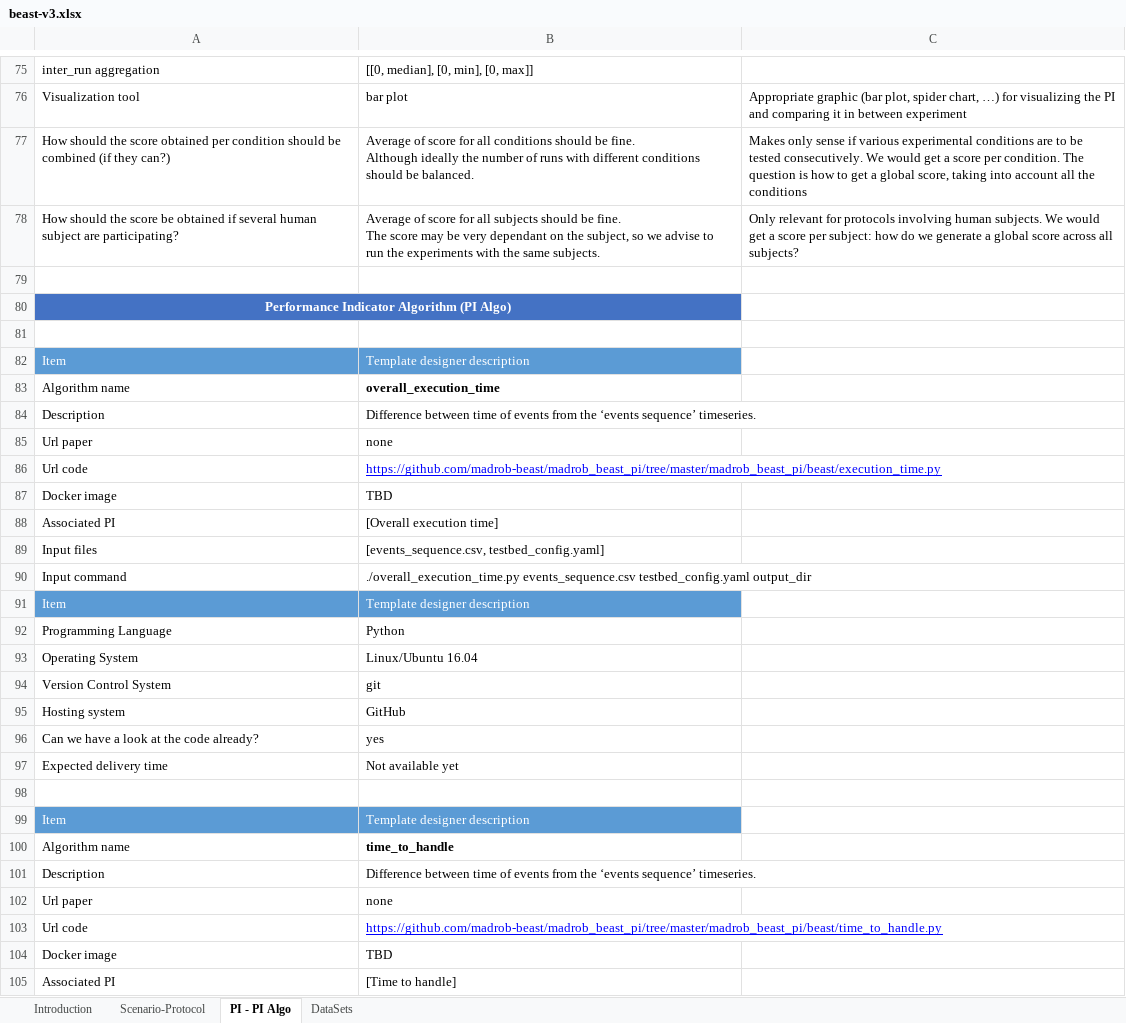
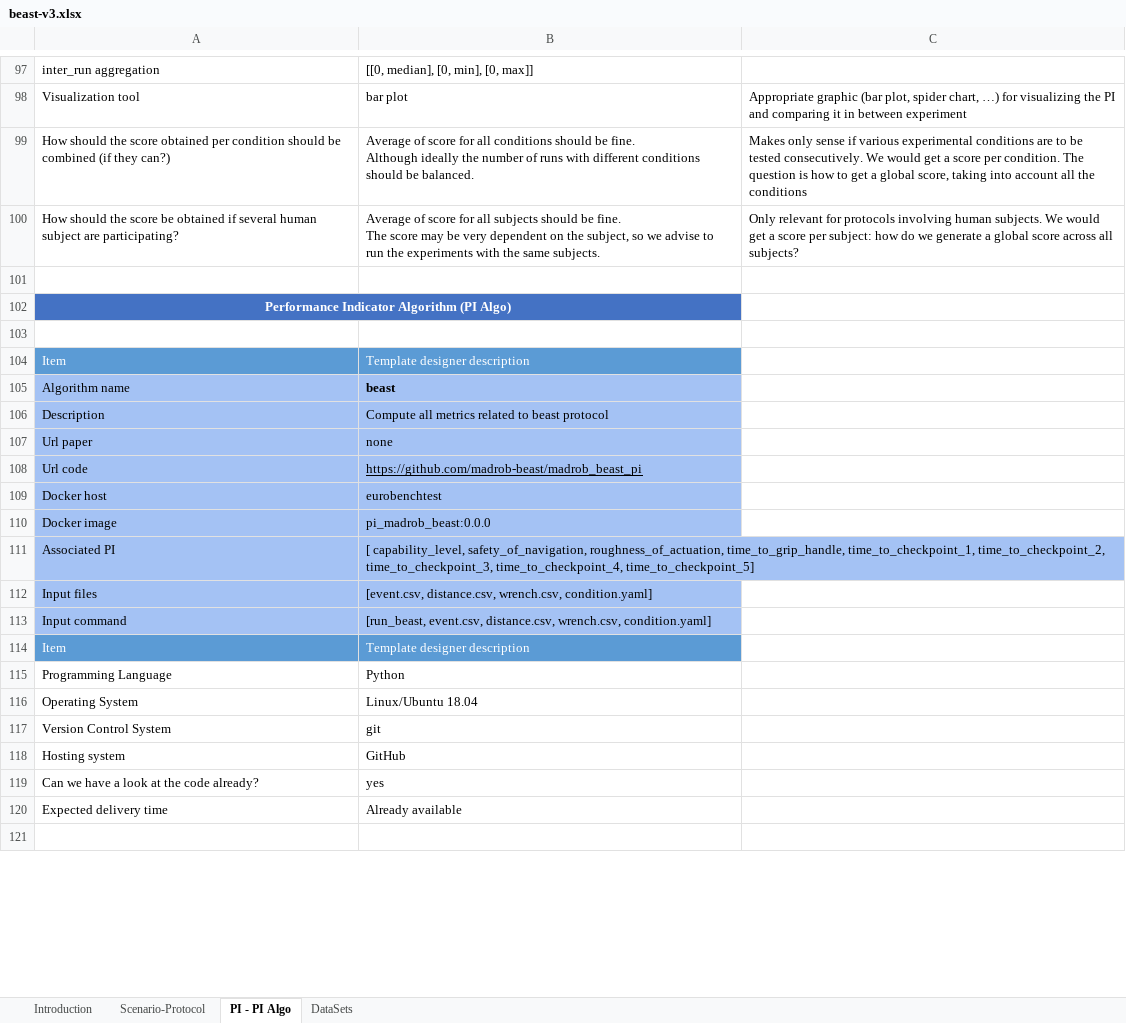
Before and after one commit to eurobench/eurobench_protocol, an Excel workbook: data/beast/beast-v3.xlsx, sheet PI - PI Algo, drawn as a sheet; only a part is shown, gaps mark what is left out; values as stored, in another font and other column widths than the file's, no borders; removed rows and columns are numbered as before the commit, all else as after; the diff covers the shown part only; the diff names each change by its address in the sheet, - before the commit and + after, or states it on an @@ line.

Commit message:
updated controlled variables, protocol description, PI, PI Algo, fixed typos

```diff
--- a/data/beast/beast-v3.xlsx (sheet PI - PI Algo)
+++ b/data/beast/beast-v3.xlsx (sheet PI - PI Algo)
-B100: …be very dependant on the…
+B100: …be very dependent on the…
-A105:B108 fill: none
+A105:B108 fill: #A4C2F4
-B105: overall_execution_time
+B105: beast
-B106: Difference between time of events from the ‘events sequence’ timeseries.
+B106: Compute all metrics related to beast protocol
-B108: https://github.com/madrob-beast/madrob_beast_pi/tree/master/madrob_beast_pi/beast/execution_time.py
+B108: https://github.com/madrob-beast/madrob_beast_pi
-B108 text colour: #0000FF
+B108 text colour: black
+row 109: Docker host | eurobenchtest
-A110:B113 fill: none
+A110:B113 fill: #A4C2F4
-B110: TBD
+B110: pi_madrob_beast:0.0.0
-B111: [Overall execution time]
+B111: [ capability_level, safety_of_navigation, roughness_of_actuation, time_to_grip_handle, time_to_checkpoint_1, time_to_checkpoint_2, time_to_checkpoint_3, time_to_checkpoint_4, time_to_checkpoint_5]
-B112: [events_sequence.csv, testbed_config.yaml]
+B112: [event.csv, distance.csv, wrench.csv, condition.yaml]
-B113: ./overall_execution_time.py events_sequence.csv testbed_config.yaml output_dir
+B113: [run_beast, event.csv, distance.csv, wrench.csv, condition.yaml]
-B116: Linux/Ubuntu 16.04
+B116: Linux/Ubuntu 18.04
-B120: Not available yet
+B120: Already available
@@ row 99 moved to row 58: Item @@
-row 100: Algorithm name | time_to_handle
-row 101: Description | Difference between time of events from the ‘events sequence’ timeseries.
-row 102: Url paper | none
-row 103: Url code | https://github.com/madrob-beast/madrob_beast_pi/tree/master/madrob_beast_pi/beast/time_to_handle.py
-row 104: Docker image | TBD
-row 105: Associated PI | [Time to handle]
```
Also changed, not shown: 26 added rows, 103 removed rows, 8 moved rows, 14 edited cells and merged cells elsewhere in this sheet, sheet Scenario-Protocol.
